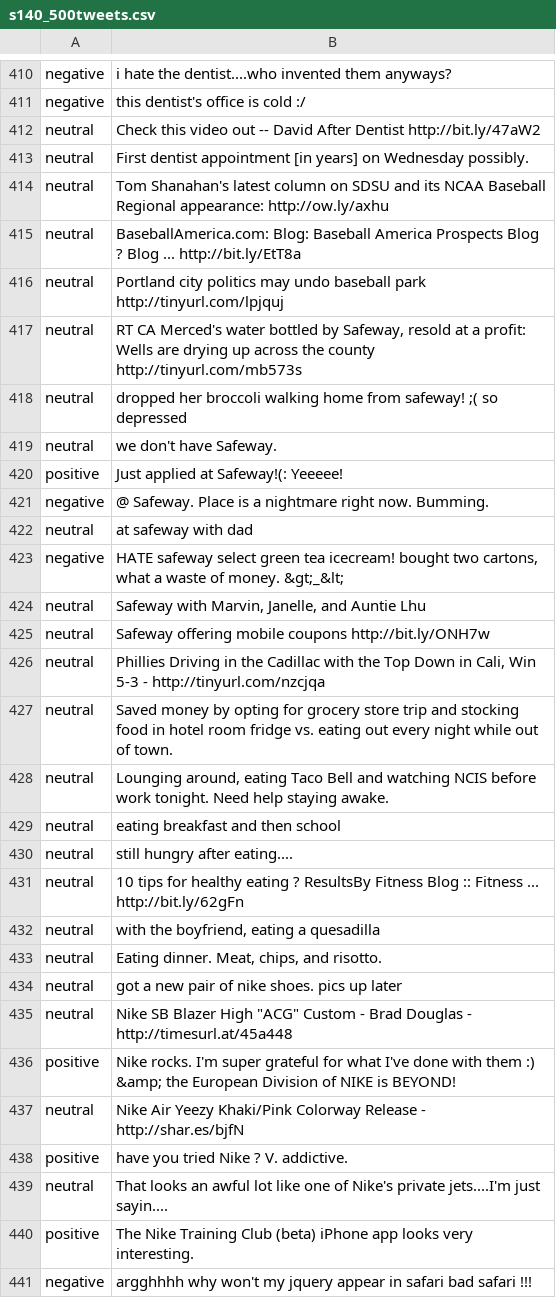
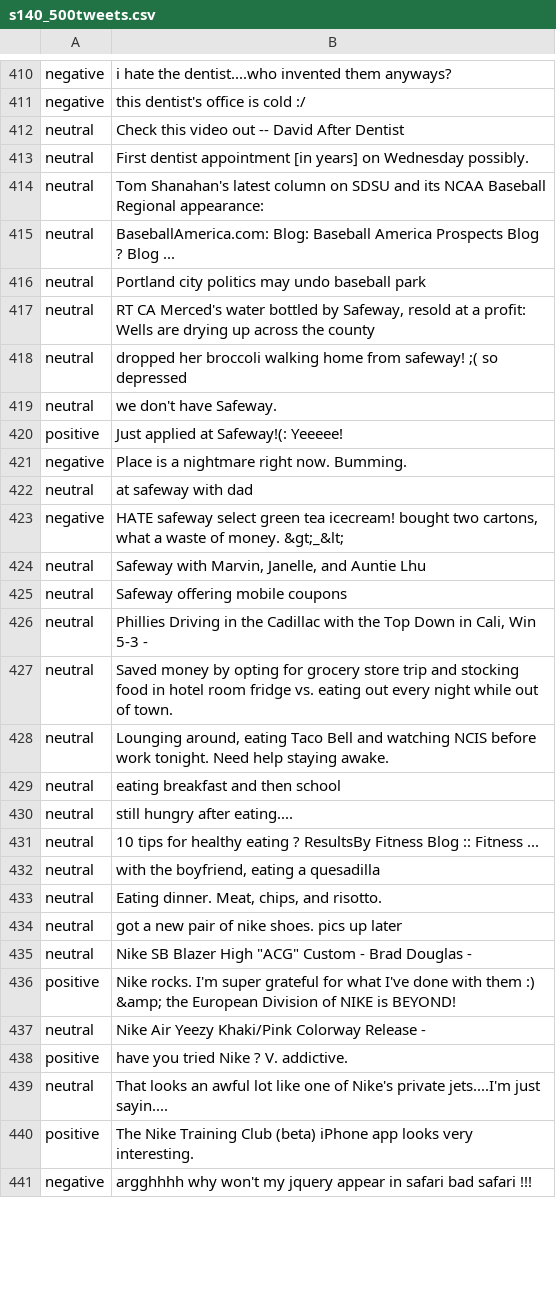
Before and after one commit to grumpypenny/sentiment-analysis-and-music-generation, a CSV file: Data/s140_500tweets.csv, drawn as a sheet; only a part is shown, gaps mark what is left out; the diff covers the shown part only.

```diff
--- a/Data/s140_500tweets.csv
+++ b/Data/s140_500tweets.csv
@@ -411,8 +411,8 @@ negative,i hate the dentist....who invented them anyways?
 negative,this dentist's office is cold :/
-neutral,Check this video out -- David After Dentist http://bit.ly/47aW2
+neutral,Check this video out -- David After Dentist
 neutral,First dentist appointment [in years] on Wednesday possibly.
-neutral,Tom Shanahan's latest column on SDSU and its NCAA Baseball Regional appearance: http://ow.ly/axhu
-neutral,BaseballAmerica.com: Blog: Baseball America Prospects Blog ? Blog ... http://bit.ly/EtT8a
-neutral,Portland city politics may undo baseball park http://tinyurl.com/lpjquj
-neutral,"RT CA Merced's water bottled by Safeway, resold at a profit: Wells are drying up across the county http://tinyurl.com/mb573s"
+neutral,Tom Shanahan's latest column on SDSU and its NCAA Baseball Regional appearance:
+neutral,BaseballAmerica.com: Blog: Baseball America Prospects Blog ? Blog ...
+neutral,Portland city politics may undo baseball park
+neutral,"RT CA Merced's water bottled by Safeway, resold at a profit: Wells are drying up across the county "
 neutral,dropped her broccoli walking home from safeway! ;( so depressed
@@ -420,3 +420,3 @@ neutral,we don't have Safeway.
 positive,Just applied at Safeway!(: Yeeeee!
-negative,@ Safeway. Place is a nightmare right now. Bumming.
+negative,Place is a nightmare right now. Bumming.
 neutral,at safeway with dad
@@ -424,4 +424,4 @@ negative,"HATE safeway select green tea icecream! bought two cartons, what a was
 neutral,"Safeway with Marvin, Janelle, and Auntie Lhu"
-neutral,Safeway offering mobile coupons http://bit.ly/ONH7w
-neutral,"Phillies Driving in the Cadillac with the Top Down in Cali, Win 5-3 - http://tinyurl.com/nzcjqa"
+neutral,Safeway offering mobile coupons
+neutral,"Phillies Driving in the Cadillac with the Top Down in Cali, Win 5-3 - "
 neutral,Saved money by opting for grocery store trip and stocking food in hotel room fridge vs. eating out every night while out of town.
@@ -430,3 +430,3 @@ neutral,eating breakfast and then school
 neutral,still hungry after eating....
-neutral,10 tips for healthy eating ? ResultsBy Fitness Blog :: Fitness ... http://bit.ly/62gFn
+neutral,10 tips for healthy eating ? ResultsBy Fitness Blog :: Fitness ...
 neutral,"with the boyfriend, eating a quesadilla"
@@ -434,5 +434,5 @@ neutral,"Eating dinner. Meat, chips, and risotto."
 neutral,got a new pair of nike shoes. pics up later
-neutral,"Nike SB Blazer High ""ACG"" Custom - Brad Douglas - http://timesurl.at/45a448"
+neutral,"Nike SB Blazer High ""ACG"" Custom - Brad Douglas - "
 positive,Nike rocks. I'm super grateful for what I've done with them :) &amp; the European Division of NIKE is BEYOND!
-neutral,Nike Air Yeezy Khaki/Pink Colorway Release - http://shar.es/bjfN
+neutral,Nike Air Yeezy Khaki/Pink Colorway Release -
 positive,have you tried Nike ? V. addictive.
```
Also changed, not shown: 123 edited cells elsewhere in this file, 1 other file.
